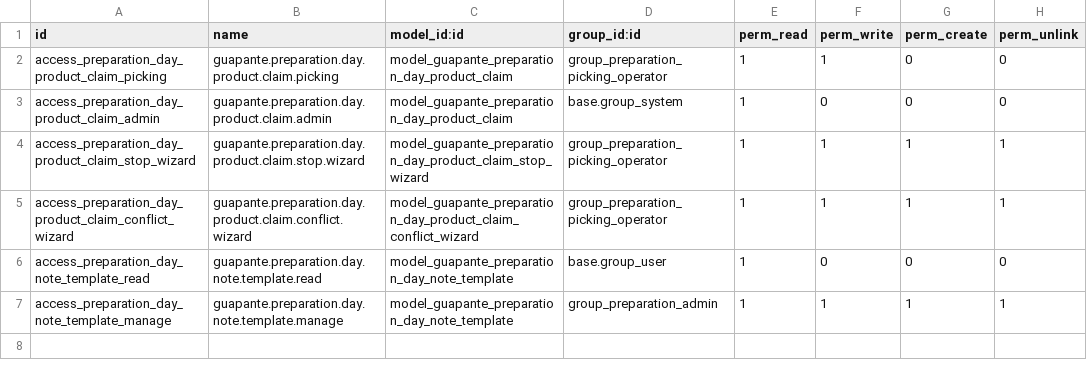
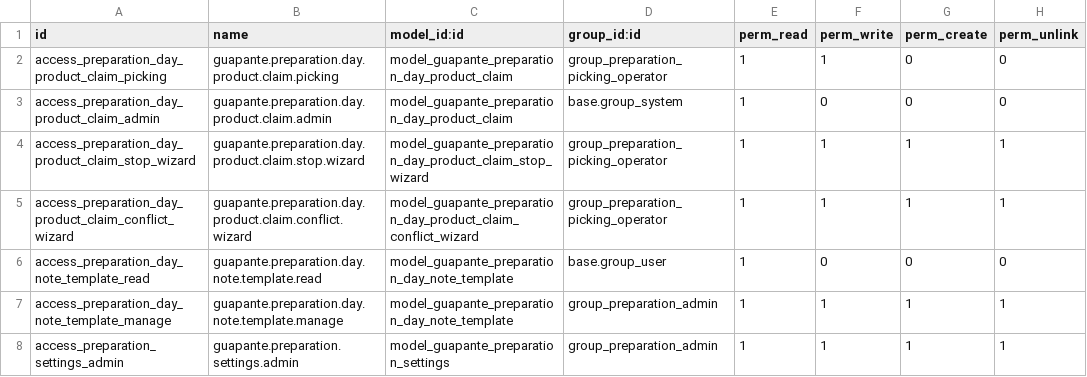
Before and after one commit to davidhdzara/guapante, a CSV file: ist_preparation_day_picking/security/ir.model.access.csv, drawn as a sheet.

```diff
--- a/ist_preparation_day_picking/security/ir.model.access.csv
+++ b/ist_preparation_day_picking/security/ir.model.access.csv
@@ -7 +7,2 @@ access_preparation_day_note_template_read,guapante.preparation.day.note.template
 access_preparation_day_note_template_manage,guapante.preparation.day.note.template.manage,model_guapante_preparation_day_note_template,group_preparation_admin,1,1,1,1
+access_preparation_settings_admin,guapante.preparation.settings.admin,model_guapante_preparation_settings,group_preparation_admin,1,1,1,1
```
Also changed, not shown: 6 other files.
